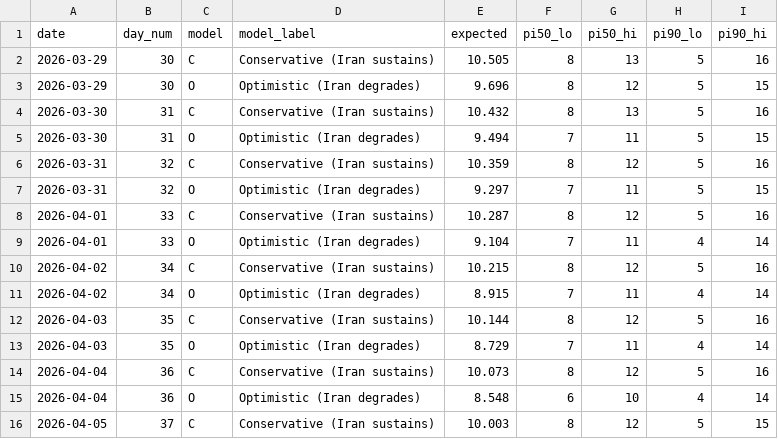
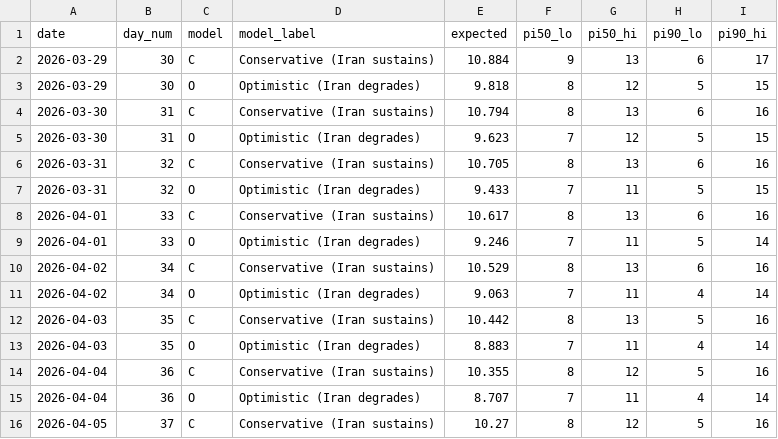
Before and after one commit to yurynahshan/iran-bm-forecast, a CSV file: predictions/predictions.csv, drawn as a sheet; only a part is shown; the diff covers the shown part only.

```diff
--- a/predictions/predictions.csv
+++ b/predictions/predictions.csv
@@ -1,16 +1,16 @@
 date,day_num,model,model_label,expected,pi50_lo,pi50_hi,pi90_lo,pi90_hi
-2026-03-29,30,C,Conservative (Iran sustains),10.505,8,13,5,16
-2026-03-29,30,O,Optimistic (Iran degrades),9.696,8,12,5,15
-2026-03-30,31,C,Conservative (Iran sustains),10.432,8,13,5,16
-2026-03-30,31,O,Optimistic (Iran degrades),9.494,7,11,5,15
-2026-03-31,32,C,Conservative (Iran sustains),10.359,8,12,5,16
-2026-03-31,32,O,Optimistic (Iran degrades),9.297,7,11,5,15
-2026-04-01,33,C,Conservative (Iran sustains),10.287,8,12,5,16
-2026-04-01,33,O,Optimistic (Iran degrades),9.104,7,11,4,14
-2026-04-02,34,C,Conservative (Iran sustains),10.215,8,12,5,16
-2026-04-02,34,O,Optimistic (Iran degrades),8.915,7,11,4,14
-2026-04-03,35,C,Conservative (Iran sustains),10.144,8,12,5,16
-2026-04-03,35,O,Optimistic (Iran degrades),8.729,7,11,4,14
-2026-04-04,36,C,Conservative (Iran sustains),10.073,8,12,5,16
-2026-04-04,36,O,Optimistic (Iran degrades),8.548,6,10,4,14
-2026-04-05,37,C,Conservative (Iran sustains),10.003,8,12,5,15
+2026-03-29,30,C,Conservative (Iran sustains),10.884,9,13,6,17
+2026-03-29,30,O,Optimistic (Iran degrades),9.818,8,12,5,15
+2026-03-30,31,C,Conservative (Iran sustains),10.794,8,13,6,16
+2026-03-30,31,O,Optimistic (Iran degrades),9.623,7,12,5,15
+2026-03-31,32,C,Conservative (Iran sustains),10.705,8,13,6,16
+2026-03-31,32,O,Optimistic (Iran degrades),9.433,7,11,5,15
+2026-04-01,33,C,Conservative (Iran sustains),10.617,8,13,6,16
+2026-04-01,33,O,Optimistic (Iran degrades),9.246,7,11,5,14
+2026-04-02,34,C,Conservative (Iran sustains),10.529,8,13,6,16
+2026-04-02,34,O,Optimistic (Iran degrades),9.063,7,11,4,14
+2026-04-03,35,C,Conservative (Iran sustains),10.442,8,13,5,16
+2026-04-03,35,O,Optimistic (Iran degrades),8.883,7,11,4,14
+2026-04-04,36,C,Conservative (Iran sustains),10.355,8,12,5,16
+2026-04-04,36,O,Optimistic (Iran degrades),8.707,7,11,4,14
+2026-04-05,37,C,Conservative (Iran sustains),10.27,8,12,5,16
```
Also changed, not shown: 78 edited cells elsewhere in this file, data/israel_daily_estimate.csv, 5 other files.
